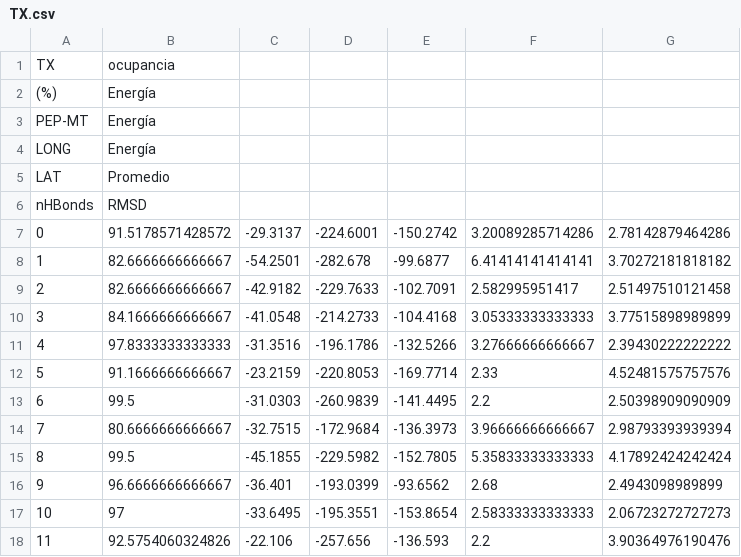
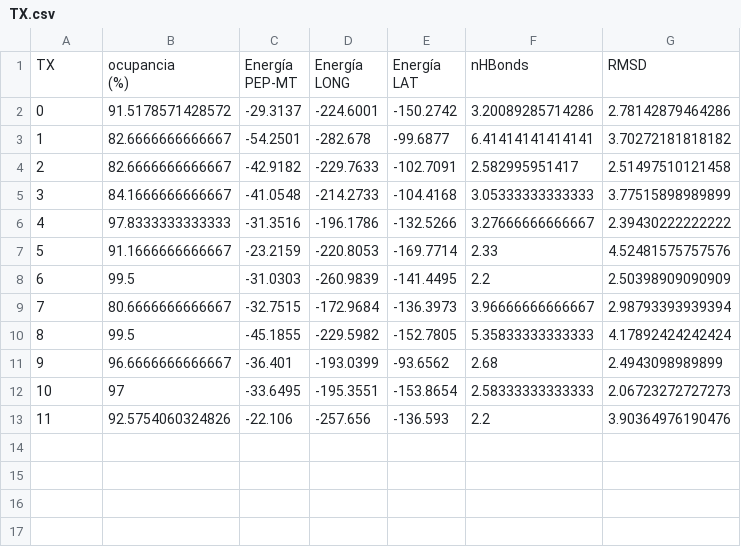
Before and after one commit to busugaacevedo/peptides_BRANDON, a CSV file: TX.csv, drawn as a sheet.

Commit message:
Update TX.csv

```diff
--- a/TX.csv
+++ b/TX.csv
@@ -1,7 +1,6 @@
-TX,ocupancia
-(%),Energía
-PEP-MT,Energía
-LONG,Energía
-LAT,Promedio
-nHBonds,RMSD
+"TX","ocupancia
+(%)","Energía
+PEP-MT","Energía
+LONG","Energía
+LAT","nHBonds","RMSD"
 0,91.5178571428572,-29.3137,-224.6001,-150.2742,3.20089285714286,2.78142879464286
```
